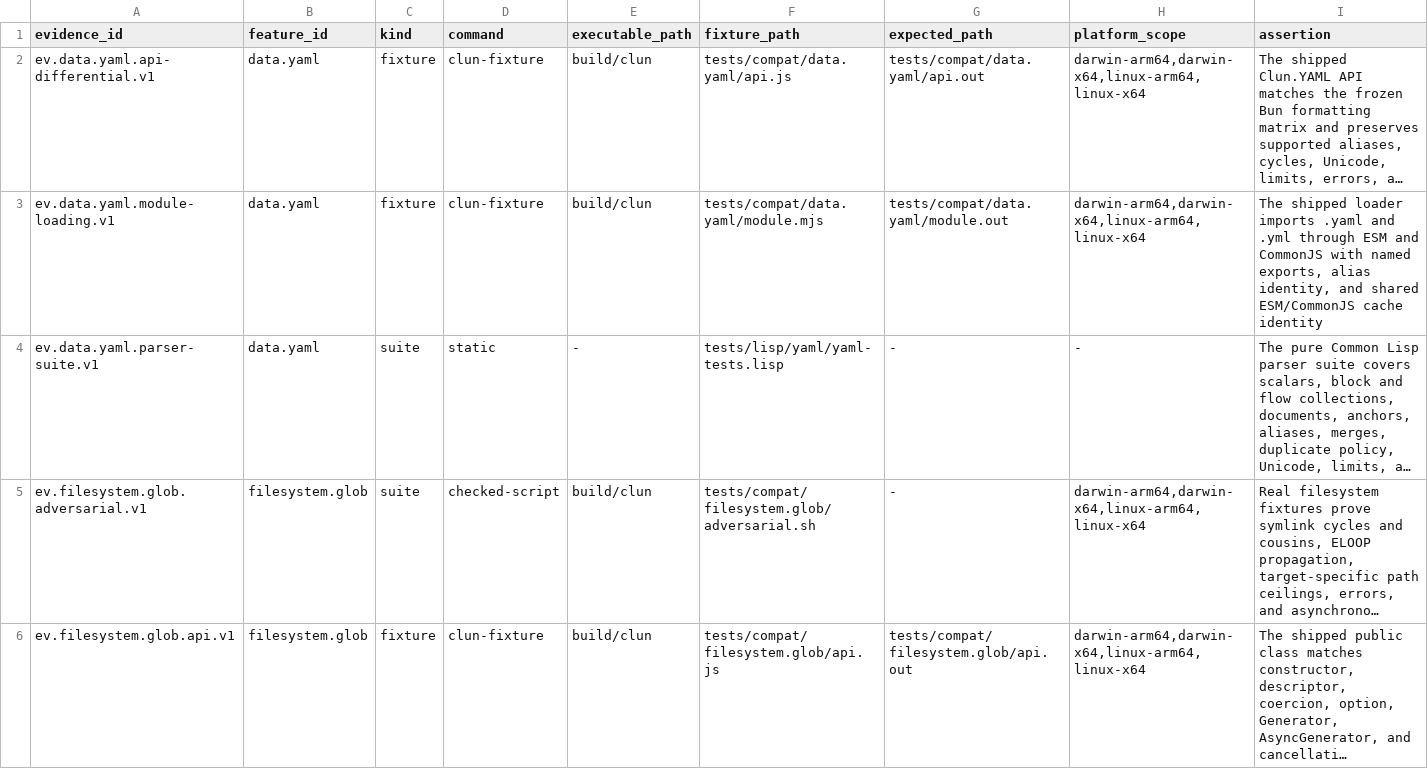
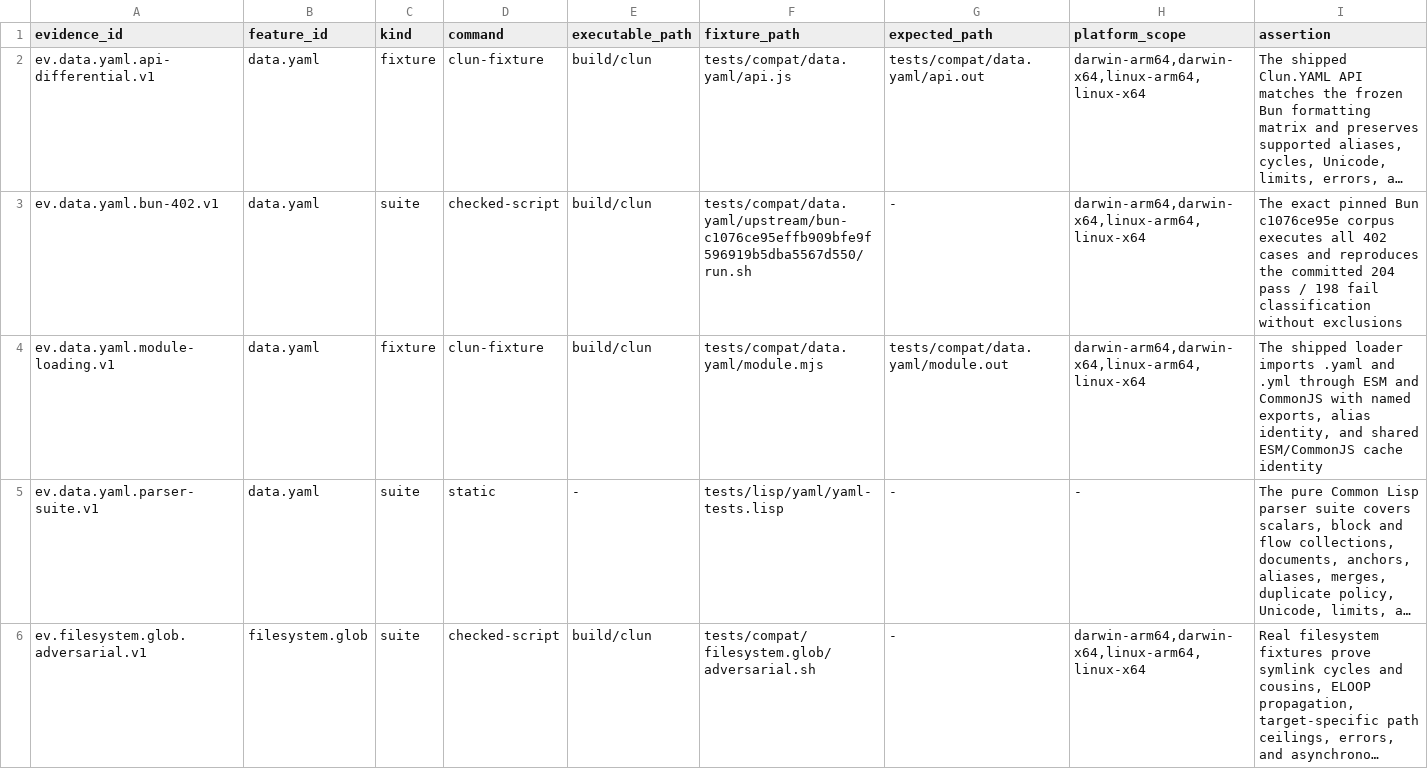
Before and after one commit to theesfeld/clun, a TSV file: compat/evidence.tsv, drawn as a sheet; only a part is shown; the shorter side is filled out with more unchanged rows; long unchanged cells end in …; the diff names each change by its address in the sheet, - before the commit and + after, or states it on an @@ line.

Commit message:
test(yaml): pin full parser corpus and correct claim

```diff
--- a/compat/evidence.tsv
+++ b/compat/evidence.tsv
+row 3: ev.data.yaml.bun-402.v1 | data.yaml | suite | checked-script | build/clun | tests/compat/data.yaml/upstream/bun-c1076ce95effb909bfe9f596919b5dba5567d550/run.sh | - | darwin-arm64,darwin-x64,linux-arm64,linux-x64 | The exact pinned Bun c1076ce95e corpus executes all 402 cases and reproduces the committed 204 pass / 198 fail classification without exclusions
```
Also changed, not shown: compat/features.tsv, compat/platforms.tsv, 15 other files.
